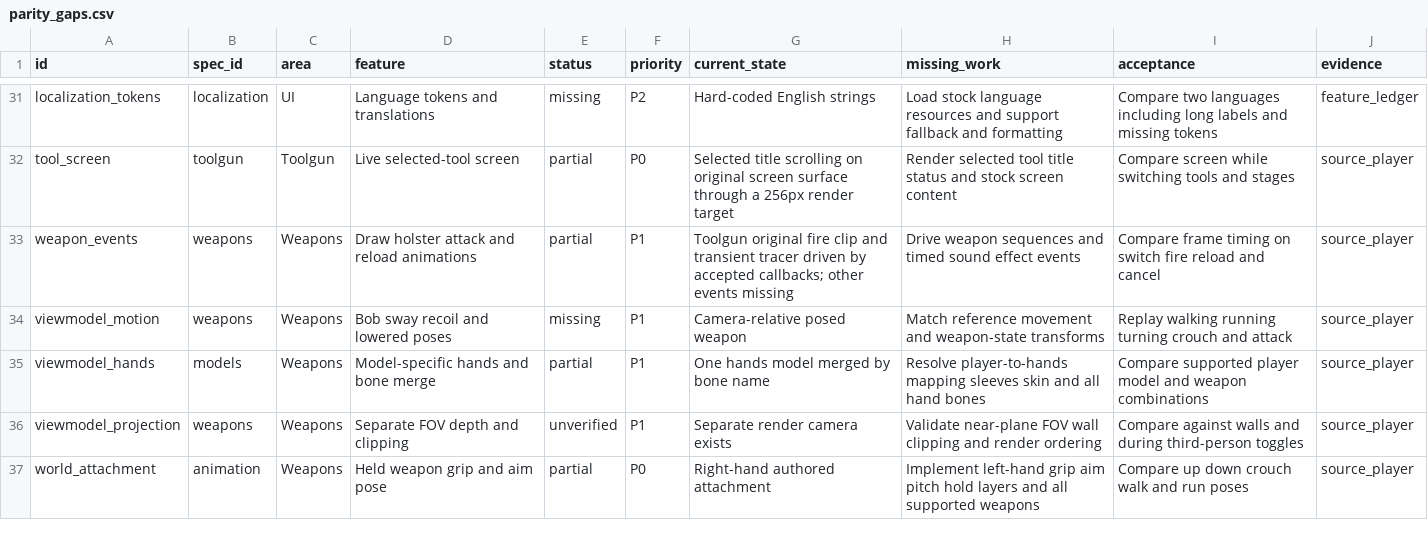
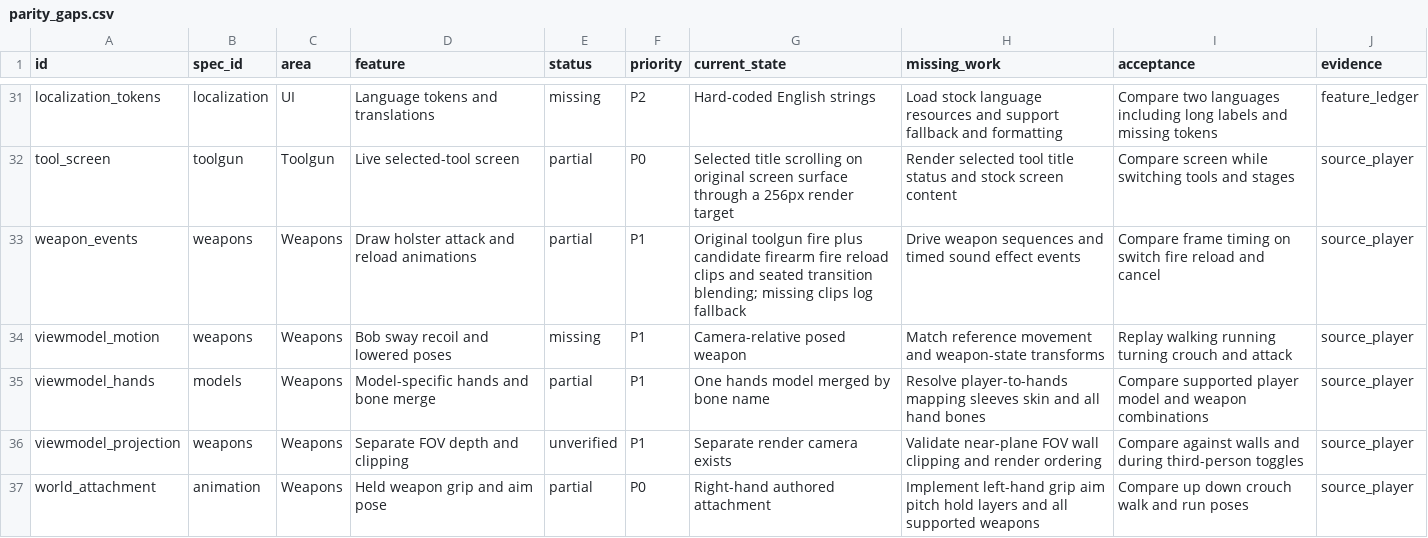
Before and after one commit to phoenixfire808/rust-sandbox, a CSV file: sheets/parity_gaps.csv, drawn as a sheet; only a part is shown, gaps mark what is left out; the diff covers the shown part only.

Commit message:
Integrate sheet-driven weapon primary actions and typed vehicle prototypes

```diff
--- a/sheets/parity_gaps.csv
+++ b/sheets/parity_gaps.csv
@@ -32,3 +32,3 @@ localization_tokens,localization,UI,Language tokens and translations,missing,P2,
 tool_screen,toolgun,Toolgun,Live selected-tool screen,partial,P0,Selected title scrolling on original screen surface through a 256px render target,Render selected tool title status and stock screen content,Compare screen while switching tools and stages,source_player
-weapon_events,weapons,Weapons,Draw holster attack and reload animations,partial,P1,Toolgun original fire clip and transient tracer driven by accepted callbacks; other events missing,Drive weapon sequences and timed sound effect events,Compare frame timing on switch fire reload and cancel,source_player
+weapon_events,weapons,Weapons,Draw holster attack and reload animations,partial,P1,Original toolgun fire plus candidate firearm fire reload clips and seated transition blending; missing clips log fallback,Drive weapon sequences and timed sound effect events,Compare frame timing on switch fire reload and cancel,source_player
 viewmodel_motion,weapons,Weapons,Bob sway recoil and lowered poses,missing,P1,Camera-relative posed weapon,Match reference movement and weapon-state transforms,Replay walking running turning crouch and attack,source_player
```
Also changed, not shown: 20 edited cells elsewhere in this file, sheets/spawn_capabilities.csv, sheets/spawn_catalog_cases.csv, 29 other files.
